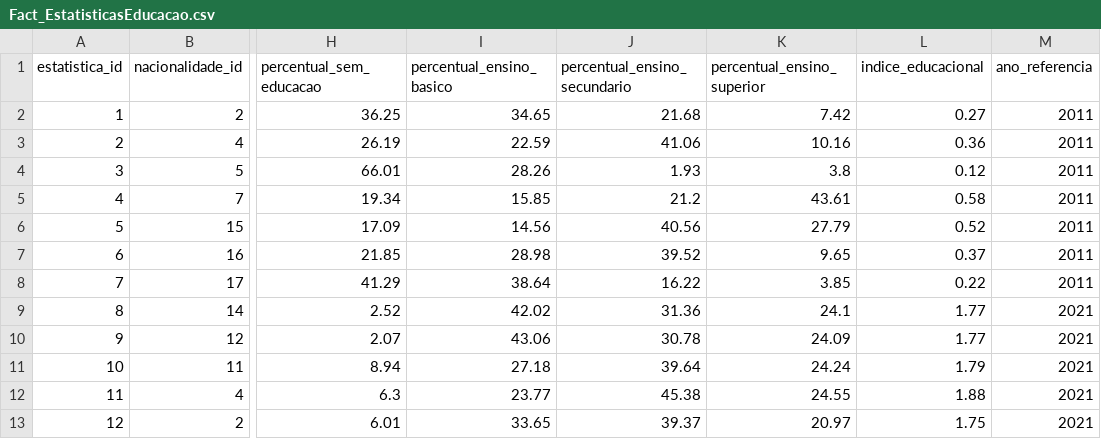
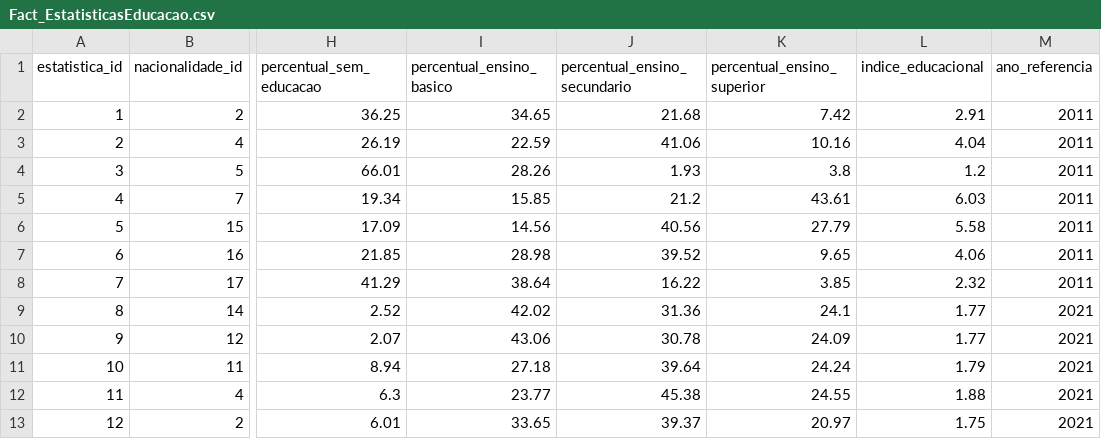
Before and after one commit to Germano-Silva/concurso-pesquisa-prepara-portugal-2025, a CSV file: 3️⃣ Data Preparation/scripts/output/ETL_EDUCACAO_CONSOLIDADO_2011_2021/Fact_EstatisticasEducacao.csv, drawn as a sheet; only a part is shown, gaps mark what is left out; the diff names each change by its address in the sheet, - before the commit and + after, or states it on an @@ line.

Commit message:
Enhance ETL process for educational data: add logging for processed files, improve filtering for education levels, and update README with generation timestamp.

```diff
--- a/3️⃣ Data Preparation/scripts/output/ETL_EDUCACAO_CONSOLIDADO_2011_2021/Fact_EstatisticasEducacao.csv
+++ b/3️⃣ Data Preparation/scripts/output/ETL_EDUCACAO_CONSOLIDADO_2011_2021/Fact_EstatisticasEducacao.csv
-L2 (indice_educacional): 0.27
+L2 (indice_educacional): 2.91
-L3 (indice_educacional): 0.36
+L3 (indice_educacional): 4.04
-L4 (indice_educacional): 0.12
+L4 (indice_educacional): 1.2
-L5 (indice_educacional): 0.58
+L5 (indice_educacional): 6.03
-L6 (indice_educacional): 0.52
+L6 (indice_educacional): 5.58
-L7 (indice_educacional): 0.37
+L7 (indice_educacional): 4.06
-L8 (indice_educacional): 0.22
+L8 (indice_educacional): 2.32
```
Also changed, not shown: 2 other files.
